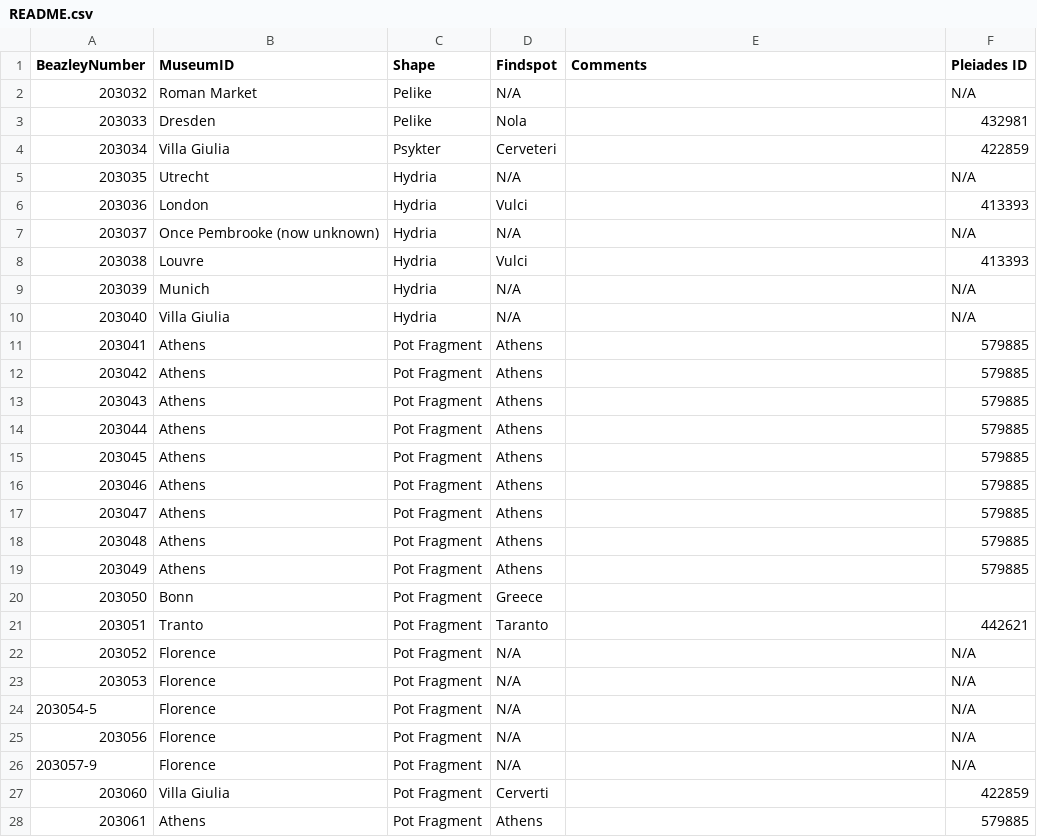
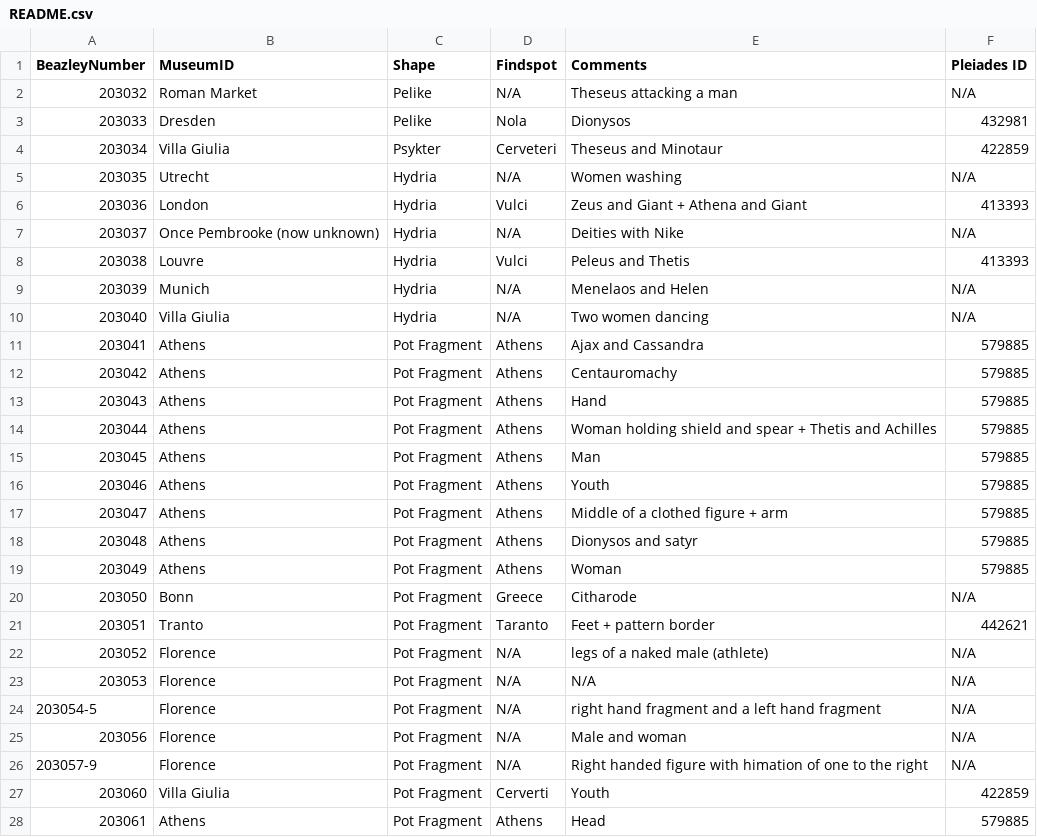
Before and after one commit to leniko17/vase-data, a CSV file: README.csv, drawn as a sheet; only a part is shown; the diff covers the shown part only.

Commit message:
Update README.csv

```diff
--- a/README.csv
+++ b/README.csv
@@ -1,28 +1,28 @@
 BeazleyNumber,MuseumID,Shape,Findspot,Comments,Pleiades ID
-203032,Roman Market,Pelike,N/A,,N/A
-203033,Dresden,Pelike,Nola,,432981
-203034,Villa Giulia,Psykter,Cerveteri,,422859
-203035,Utrecht,Hydria,N/A,,N/A
-203036,London,Hydria,Vulci,,413393
-203037,Once Pembrooke (now unknown),Hydria,N/A,,N/A
-203038,Louvre,Hydria,Vulci,,413393
-203039,Munich,Hydria,N/A,,N/A
-203040,Villa Giulia,Hydria,N/A,,N/A
-203041,Athens,Pot Fragment,Athens,,579885
-203042,Athens,Pot Fragment,Athens,,579885
-203043,Athens,Pot Fragment,Athens,,579885
-203044,Athens,Pot Fragment,Athens,,579885
-203045,Athens,Pot Fragment,Athens,,579885
-203046,Athens,Pot Fragment,Athens,,579885
-203047,Athens,Pot Fragment,Athens,,579885
-203048,Athens,Pot Fragment,Athens,,579885
-203049,Athens,Pot Fragment,Athens,,579885
-203050,Bonn,Pot Fragment,Greece,,
-203051,Tranto,Pot Fragment,Taranto,,442621
-203052,Florence,Pot Fragment,N/A,,N/A
-203053,Florence,Pot Fragment,N/A,,N/A
-203054-5,Florence,Pot Fragment,N/A,,N/A
-203056,Florence,Pot Fragment,N/A,,N/A
-203057-9,Florence,Pot Fragment,N/A,,N/A
-203060,Villa Giulia,Pot Fragment,Cerverti,,422859
-203061,Athens,Pot Fragment,Athens,,579885
+203032,Roman Market,Pelike,N/A,Theseus attacking a man,N/A
+203033,Dresden,Pelike,Nola,Dionysos,432981
+203034,Villa Giulia,Psykter,Cerveteri,Theseus and Minotaur,422859
+203035,Utrecht,Hydria,N/A,Women washing,N/A
+203036,London,Hydria,Vulci,Zeus and Giant + Athena and Giant,413393
+203037,Once Pembrooke (now unknown),Hydria,N/A,Deities with Nike,N/A
+203038,Louvre,Hydria,Vulci,Peleus and Thetis,413393
+203039,Munich,Hydria,N/A,Menelaos and Helen,N/A
+203040,Villa Giulia,Hydria,N/A,Two women dancing,N/A
+203041,Athens,Pot Fragment,Athens,Ajax and Cassandra,579885
+203042,Athens,Pot Fragment,Athens,Centauromachy,579885
+203043,Athens,Pot Fragment,Athens,Hand,579885
+203044,Athens,Pot Fragment,Athens,Woman holding shield and spear + Thetis and Achilles,579885
+203045,Athens,Pot Fragment,Athens,Man,579885
+203046,Athens,Pot Fragment,Athens,Youth,579885
+203047,Athens,Pot Fragment,Athens,Middle of a clothed figure + arm,579885
+203048,Athens,Pot Fragment,Athens,Dionysos and satyr,579885
+203049,Athens,Pot Fragment,Athens,Woman,579885
+203050,Bonn,Pot Fragment,Greece,Citharode,N/A
+203051,Tranto,Pot Fragment,Taranto,Feet + pattern border,442621
+203052,Florence,Pot Fragment,N/A,legs of a naked male (athlete),N/A
+203053,Florence,Pot Fragment,N/A,N/A,N/A
+203054-5,Florence,Pot Fragment,N/A,right hand fragment and a left hand fragment,N/A
+203056,Florence,Pot Fragment,N/A,Male and woman,N/A
+203057-9,Florence,Pot Fragment,N/A,Right handed figure with himation of one to the right,N/A
+203060,Villa Giulia,Pot Fragment,Cerverti,Youth,422859
+203061,Athens,Pot Fragment,Athens,Head,579885
```
Also changed, not shown: 4 edited cells elsewhere in this file.
